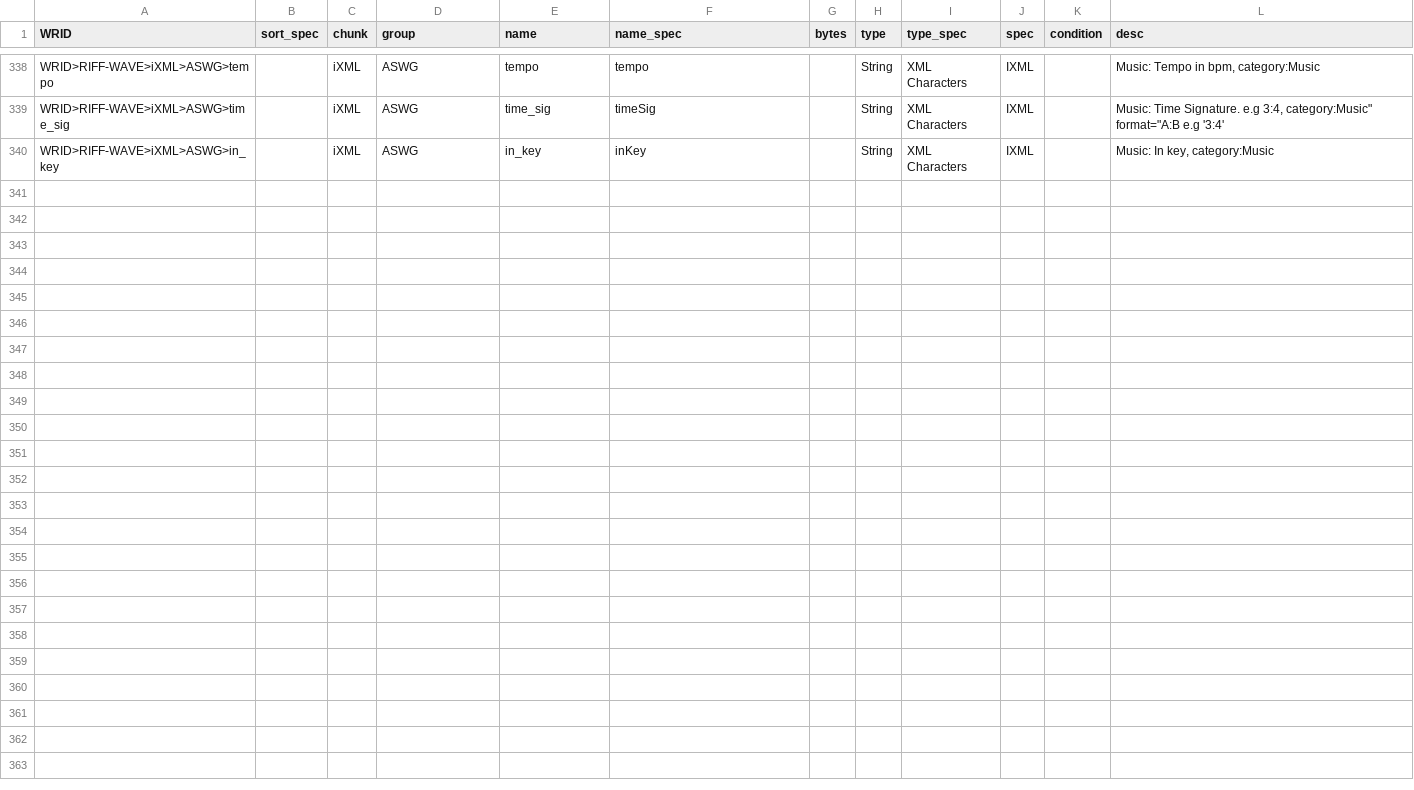
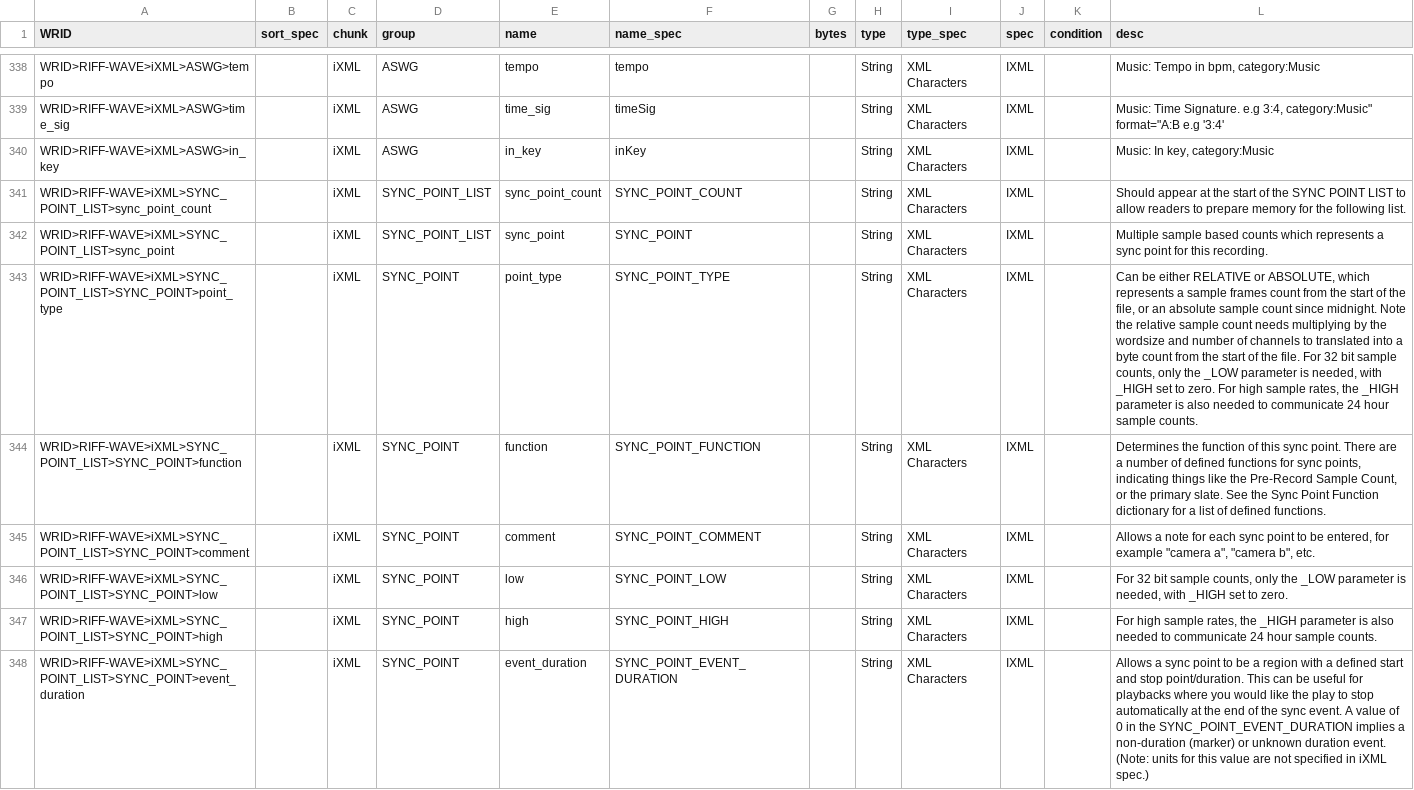
Before and after one commit to briandorsey/wavref, a CSV file: static/data/wrid_data.csv, drawn as a sheet; only a part is shown, gaps mark what is left out; the diff names each change by its address in the sheet, - before the commit and + after, or states it on an @@ line.

Commit message:
iXML add SYNC_POINT_LIST

```diff
--- a/static/data/wrid_data.csv
+++ b/static/data/wrid_data.csv
+row 341: WRID>RIFF-WAVE>iXML>SYNC_POINT_LIST>sync_point_count |  | iXML | SYNC_POINT_LIST | sync_point_count | SYNC_POINT_COUNT |  | String | XML Characters | IXML |  | Should appear at the start of the SYNC POINT LIST to allow readers to prepare memory for the following list.
+row 342: WRID>RIFF-WAVE>iXML>SYNC_POINT_LIST>sync_point |  | iXML | SYNC_POINT_LIST | sync_point | SYNC_POINT |  | String | XML Characters | IXML |  | Multiple sample based counts which represents a sync point for this recording.
+row 343: WRID>RIFF-WAVE>iXML>SYNC_POINT_LIST>SYNC_POINT>point_type |  | iXML | SYNC_POINT | point_type | SYNC_POINT_TYPE |  | String | XML Characters | IXML |  | Can be either RELATIVE or ABSOLUTE, which represents a sample frames count from the start of the file, or an absolute sample count since midnight. Note the relative sample count needs multiplying by the wordsize and number of channels to translated into a byte count from the start of the file. For 32 bit sample counts, only the _LOW parameter is needed, with _HIGH set to zero. For high sample rates, the _HIGH parameter is also needed to communicate 24 hour sample counts.
+row 344: WRID>RIFF-WAVE>iXML>SYNC_POINT_LIST>SYNC_POINT>function |  | iXML | SYNC_POINT | function | SYNC_POINT_FUNCTION |  | String | XML Characters | IXML |  | Determines the function of this sync point. There are a number of defined functions for sync points, indicating things like the Pre-Record Sample Count, or the primary slate. See the Sync Point Function dictionary for a list of defined functions.
+row 345: WRID>RIFF-WAVE>iXML>SYNC_POINT_LIST>SYNC_POINT>comment |  | iXML | SYNC_POINT | comment | SYNC_POINT_COMMENT |  | String | XML Characters | IXML |  | Allows a note for each sync point to be entered, for example "camera a", "camera b", etc.
+row 346: WRID>RIFF-WAVE>iXML>SYNC_POINT_LIST>SYNC_POINT>low |  | iXML | SYNC_POINT | low | SYNC_POINT_LOW |  | String | XML Characters | IXML |  | For 32 bit sample counts, only the _LOW parameter is needed, with _HIGH set to zero.
+row 347: WRID>RIFF-WAVE>iXML>SYNC_POINT_LIST>SYNC_POINT>high |  | iXML | SYNC_POINT | high | SYNC_POINT_HIGH |  | String | XML Characters | IXML |  | For high sample rates, the _HIGH parameter is also needed to communicate 24 hour sample counts.
+row 348: WRID>RIFF-WAVE>iXML>SYNC_POINT_LIST>SYNC_POINT>event_duration |  | iXML | SYNC_POINT | event_duration | SYNC_POINT_EVENT_DURATION |  | String | XML Characters | IXML |  | Allows a sync point to be a region with a defined start and stop point/duration. This can be useful for playbacks where you would like the play to stop automatically at the end of the sync event. A value of 0 in the SYNC_POINT_EVENT_DURATION implies a non-duration (marker) or unknown duration event. (Note: units for this value are not specified in iXML spec.)
```
Also changed, not shown: 2 other files.
